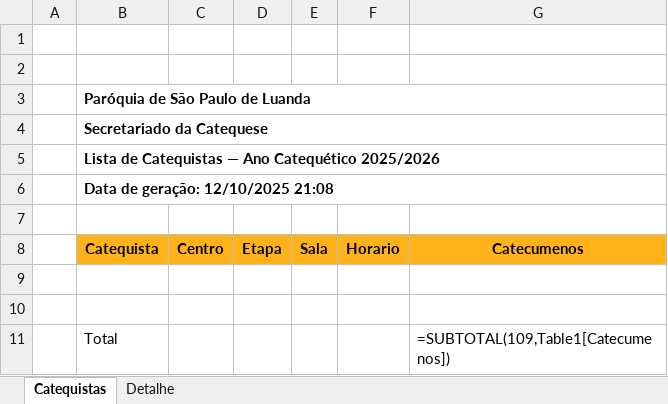
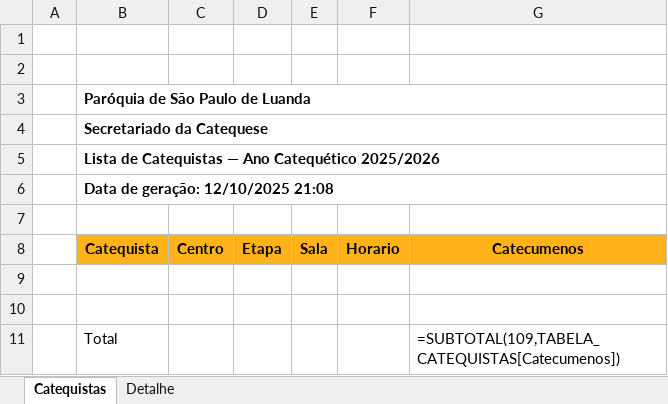
Before and after one commit to santamariagorettiluanda/catequese2025-2026, an Excel workbook: template-export.xlsx, sheet Catequistas, drawn as a sheet; values as stored, in another font and other column widths than the file's, no borders; formulas are shown in place of their values; charts and pictures and table styles not drawn; the diff names each change by its address in the sheet, - before the commit and + after, or states it on an @@ line.

Commit message:
Add files via upload

```diff
--- a/template-export.xlsx (sheet Catequistas)
+++ b/template-export.xlsx (sheet Catequistas)
-G11 (Catecumenos): =SUBTOTAL(109,Table1[Catecumenos])
+G11 (Catecumenos): =SUBTOTAL(109,TABELA_CATEQUISTAS[Catecumenos])
```
